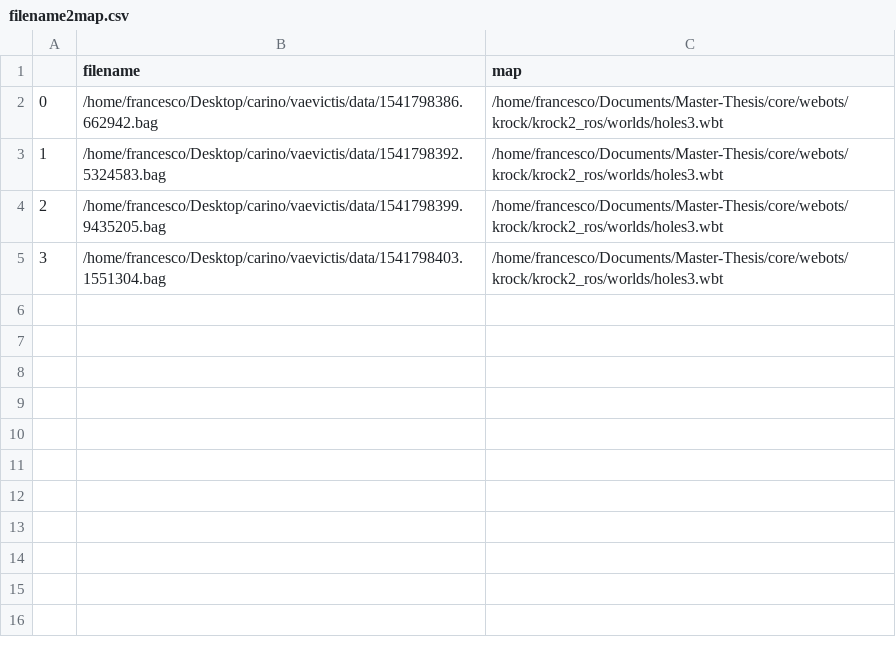
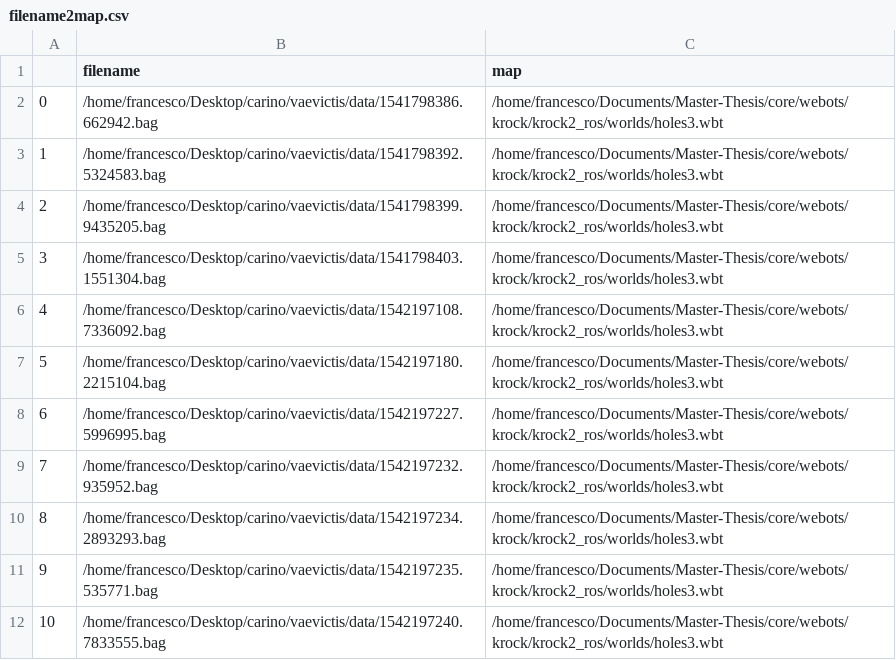
Before and after one commit to FrancescoSaverioZuppichini/Master-Thesis, a CSV file: core/filename2map.csv, drawn as a sheet.

```diff
--- a/core/filename2map.csv
+++ b/core/filename2map.csv
@@ -5 +5,8 @@
 3,/home/francesco/Desktop/carino/vaevictis/data/1541798403.1551304.bag,/home/francesco/Documents/Master-Thesis/core/webots/krock/krock2_ros/worlds/holes3.wbt
+4,/home/francesco/Desktop/carino/vaevictis/data/1542197108.7336092.bag,/home/francesco/Documents/Master-Thesis/core/webots/krock/krock2_ros/worlds/holes3.wbt
+5,/home/francesco/Desktop/carino/vaevictis/data/1542197180.2215104.bag,/home/francesco/Documents/Master-Thesis/core/webots/krock/krock2_ros/worlds/holes3.wbt
+6,/home/francesco/Desktop/carino/vaevictis/data/1542197227.5996995.bag,/home/francesco/Documents/Master-Thesis/core/webots/krock/krock2_ros/worlds/holes3.wbt
+7,/home/francesco/Desktop/carino/vaevictis/data/1542197232.935952.bag,/home/francesco/Documents/Master-Thesis/core/webots/krock/krock2_ros/worlds/holes3.wbt
+8,/home/francesco/Desktop/carino/vaevictis/data/1542197234.2893293.bag,/home/francesco/Documents/Master-Thesis/core/webots/krock/krock2_ros/worlds/holes3.wbt
+9,/home/francesco/Desktop/carino/vaevictis/data/1542197235.535771.bag,/home/francesco/Documents/Master-Thesis/core/webots/krock/krock2_ros/worlds/holes3.wbt
+10,/home/francesco/Desktop/carino/vaevictis/data/1542197240.7833555.bag,/home/francesco/Documents/Master-Thesis/core/webots/krock/krock2_ros/worlds/holes3.wbt
```
Also changed, not shown: 4 other files.
